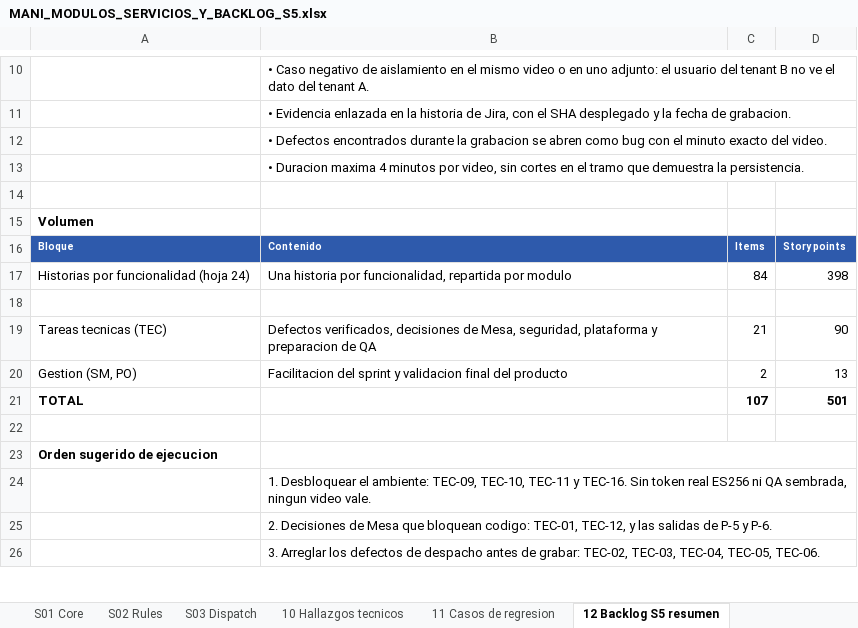
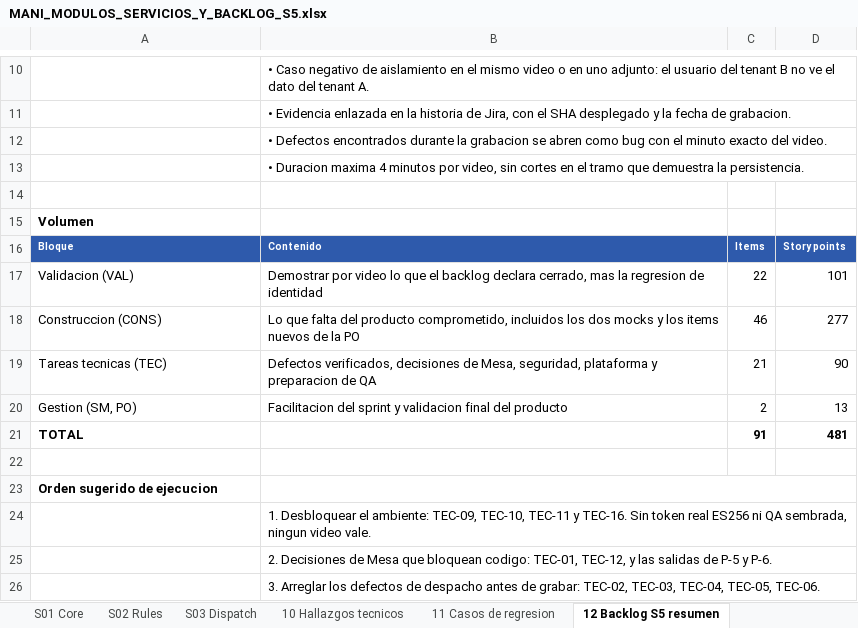
Before and after one commit to Trama-AS/MANI-docs, an Excel workbook: wiki/05-backlog/MANI_MODULOS_SERVICIOS_Y_BACKLOG_S5.xlsx, sheet 12 Backlog S5 resumen, drawn as a sheet; only a part is shown, gaps mark what is left out; values as stored, in another font and other column widths than the file's, no borders; removed rows and columns are numbered as before the commit, all else as after; the diff names each change by its address in the sheet, - before the commit and + after, or states it on an @@ line.

Commit message:
[SCRUM-1469] Alinea el backlog V5 y el libro con el Sprint 5 de Jira (#64)
* [SCRUM-1469] Alinea el backlog V5 y el libro con el Sprint 5 de Jira

BACKLOG_MANI.md §0.3 y §0.4 se escribieron el 20-oct, antes del Planning.
Se ajustan a lo comprometido en Jira al 26-oct: responsables de las P0,
la P1 que no entró (SCRUM-864), la tabla de historias que entraron por
el Planning (antes «No entran») y la dependencia de SCRUM-866, que no
espera a SCRUM-1240 ni a crear el repositorio de Rules.

En el libro se corrigen tres celdas con criterio ya decidido: CONS-16 y
CONS-17 según la aprobación de la PO del 26-oct (SCRUM-1387 y 1388), y
la nota de M-06.2, que citaba mal el hallazgo D-5.

Quedan reportadas, sin resolver aquí, las contradicciones que decide el
PO o la SM: alcance de SCRUM-871 frente a SRS §1.2, SP distintos entre
Jira y el libro, y el momento de la modularización de Core.

* [SCRUM-1469] Registra las decisiones de la SM del 26-oct sobre 871, 866 y 1240

---------

Co-authored-by: Sara Albarracin <114313633+SarAlbN1@users.noreply.github.com>

```diff
--- a/wiki/05-backlog/MANI_MODULOS_SERVICIOS_Y_BACKLOG_S5.xlsx (sheet 12 Backlog S5 resumen)
+++ b/wiki/05-backlog/MANI_MODULOS_SERVICIOS_Y_BACKLOG_S5.xlsx (sheet 12 Backlog S5 resumen)
-row 17: Historias por funcionalidad (hoja 24) | Una historia por funcionalidad, repartida por modulo | 84 | 398
-row 17: (empty)
+row 17: Validacion (VAL) | Demostrar por video lo que el backlog declara cerrado, mas la regresion de identidad | 22 | 101
+row 18: Construccion (CONS) | Lo que falta del producto comprometido, incluidos los dos mocks y los items nuevos de la PO | 46 | 277
-C21: 107
+C21: 91
-D21: 501
+D21: 481
```
Also changed, not shown: sheet 23 Subtareas de QA, sheet 14 Historias construccion, sheet 13 Historias validacion, sheet 15 Tareas tecnicas, sheet M07 Ejecucion y trazabilidad, sheet M06 Cotizacion, other sheet tabs, 1 other file.
